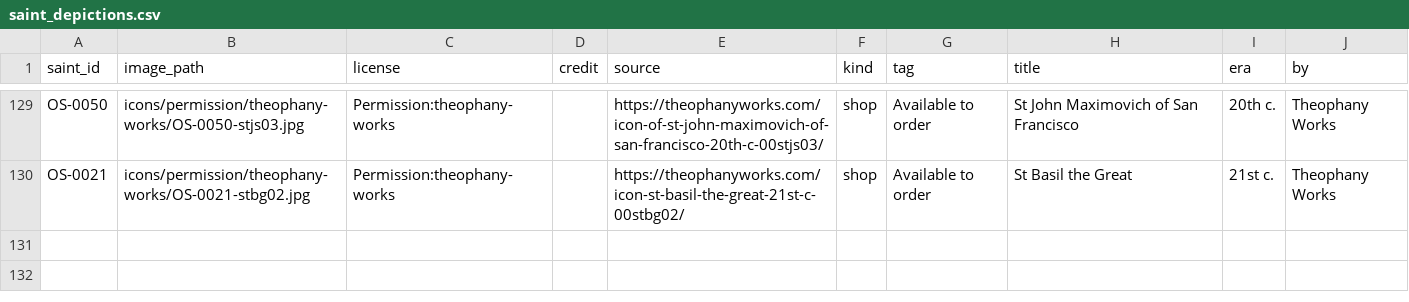
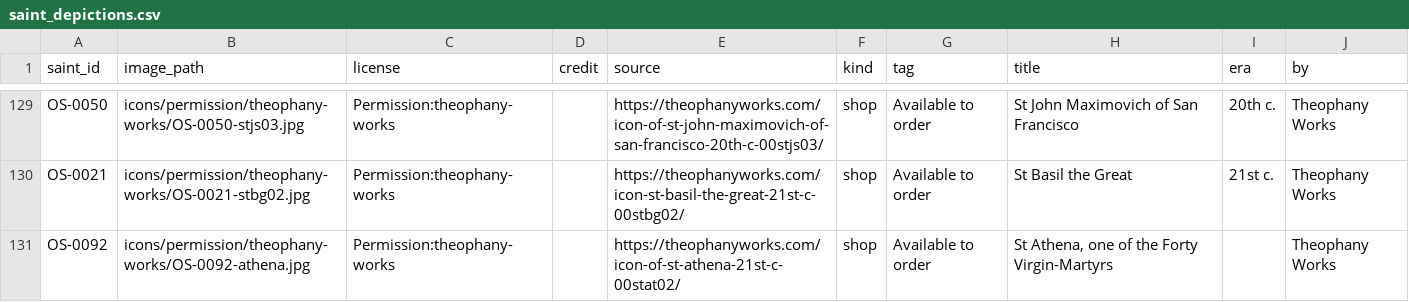
Before and after one commit to SimplyThomas/orthodox-saints, a CSV file: data/saint_depictions.csv, drawn as a sheet; only a part is shown, gaps mark what is left out.

```diff
--- a/data/saint_depictions.csv
+++ b/data/saint_depictions.csv
@@ -130 +130,2 @@ OS-0050,icons/permission/theophany-works/OS-0050-stjs03.jpg,Permission:theophany
 OS-0021,icons/permission/theophany-works/OS-0021-stbg02.jpg,Permission:theophany-works,,https://theophanyworks.com/icon-st-basil-the-great-21st-c-00stbg02/,shop,Available to order,St Basil the Great,21st c.,Theophany Works
+OS-0092,icons/permission/theophany-works/OS-0092-athena.jpg,Permission:theophany-works,,https://theophanyworks.com/icon-of-st-athena-21st-c-00stat02/,shop,Available to order,"St Athena, one of the Forty Virgin-Martyrs",,Theophany Works
```
Also changed, not shown: data/saint_images.csv, 6 other files.
